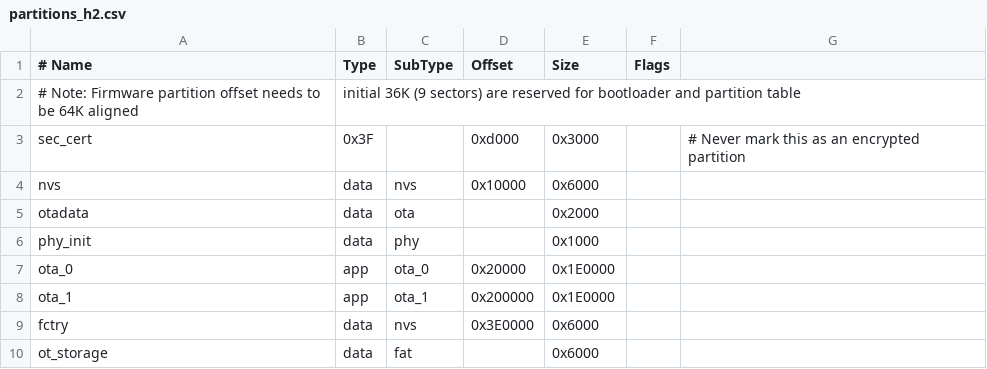
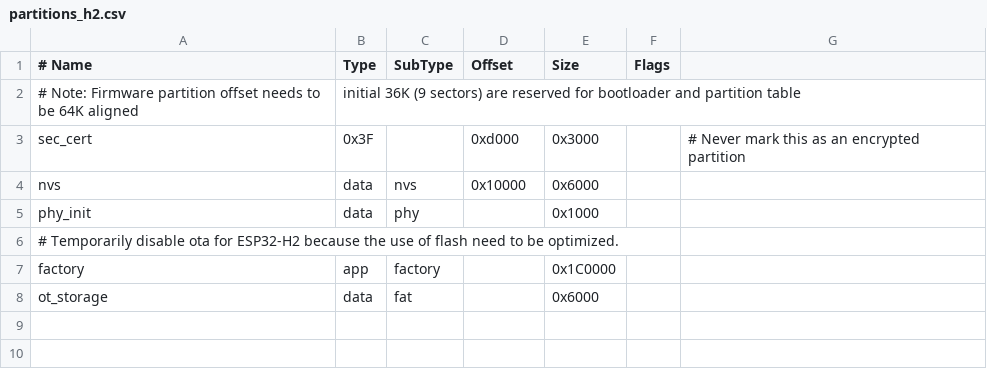
Before and after one commit to espressif/esp-matter, a CSV file: examples/light/partitions_h2.csv, drawn as a sheet; removed rows and columns are numbered as before the commit, all else as after; the diff names each change by its address in the sheet, - before the commit and + after, or states it on an @@ line.

Commit message:
example: temporarily disable ota for esp32h2

```diff
--- a/examples/light/partitions_h2.csv
+++ b/examples/light/partitions_h2.csv
-row 5: otadata | data | ota |  | 0x2000
-row 7: ota_0 | app | ota_0 | 0x20000 | 0x1E0000
-row 8: ota_1 | app | ota_1 | 0x200000 | 0x1E0000
-row 9: fctry | data | nvs | 0x3E0000 | 0x6000
+row 6: # Temporarily disable ota for ESP32-H2 because the use of flash need to be optimized.
+row 7: factory | app | factory |  | 0x1C0000
```
Also changed, not shown: examples/light_switch/partitions_h2.csv, examples/zap_light/partitions_h2.csv, 3 other files.
